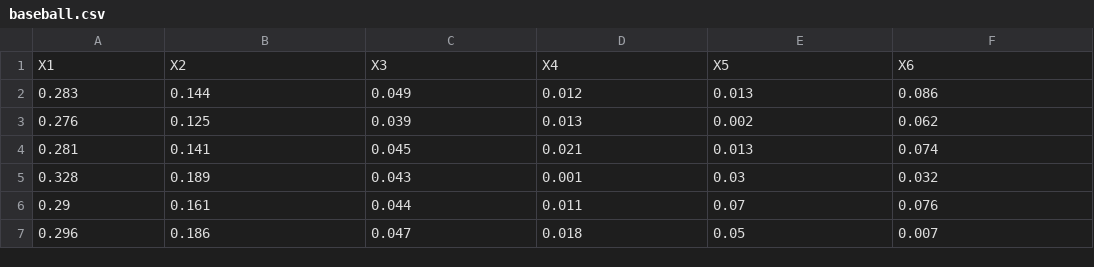
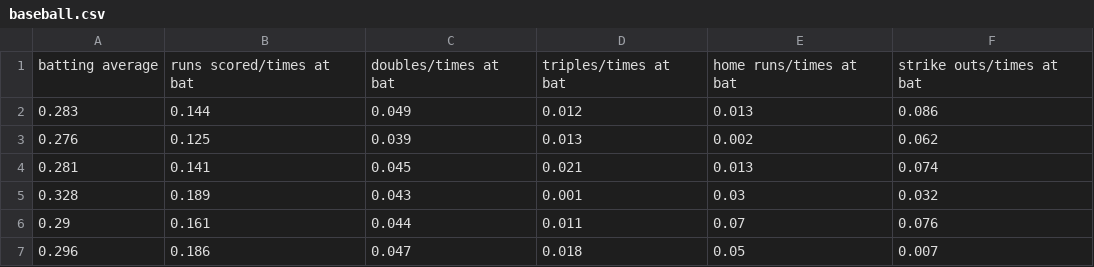
Before and after one commit to LivioLanzo/LinearRegressionPython, a CSV file: Datasets/baseball.csv, drawn as a sheet; only a part is shown.

```diff
--- a/Datasets/baseball.csv
+++ b/Datasets/baseball.csv
@@ -1,2 +1,2 @@
-X1,X2,X3,X4,X5,X6
+batting average,runs scored/times at bat,doubles/times at bat,triples/times at bat,home runs/times at bat,strike outs/times at bat
 0.283,0.144,0.049,0.012,0.013,0.086
```
Also changed, not shown: Datasets/all_green_franchise.csv, Datasets/basketball.csv, 2 other files.
